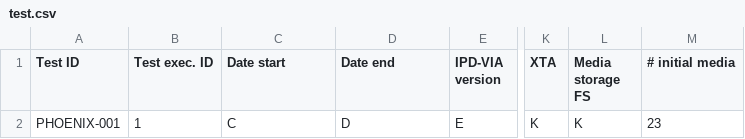
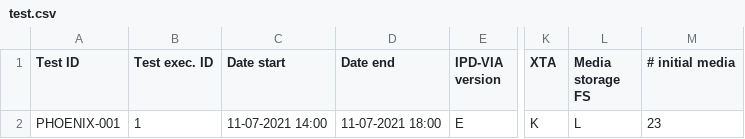
Before and after one commit to philippedelvaux/evs, a CSV file: test.csv, drawn as a sheet; only a part is shown, gaps mark what is left out; the diff names each change by its address in the sheet, - before the commit and + after, or states it on an @@ line.

Commit message:
Update test.csv

```diff
--- a/test.csv
+++ b/test.csv
-C2 (Date start): C
+C2 (Date start): 11-07-2021 14:00
-D2 (Date end): D
+D2 (Date end): 11-07-2021 18:00
-L2 (Media storage FS): K
+L2 (Media storage FS): L
```
